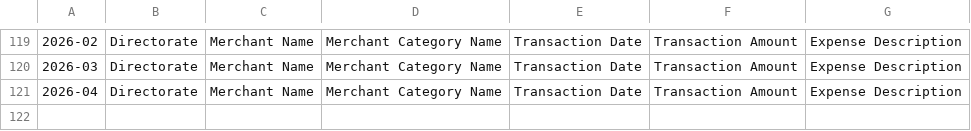
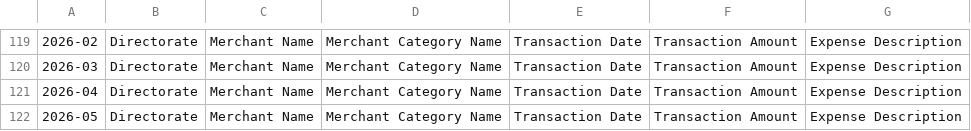
Before and after one commit to OpenDataScotland/govspend.opendata.scot, a CSV file: headers.csv, drawn as a sheet; only a part is shown, gaps mark what is left out; the diff names each change by its address in the sheet, - before the commit and + after, or states it on an @@ line.

```diff
--- a/headers.csv
+++ b/headers.csv
+row 122: 2026-05 | Directorate | Merchant Name | Merchant Category Name | Transaction Date | Transaction Amount | Expense Description
```
Also changed, not shown: 1 other file.
